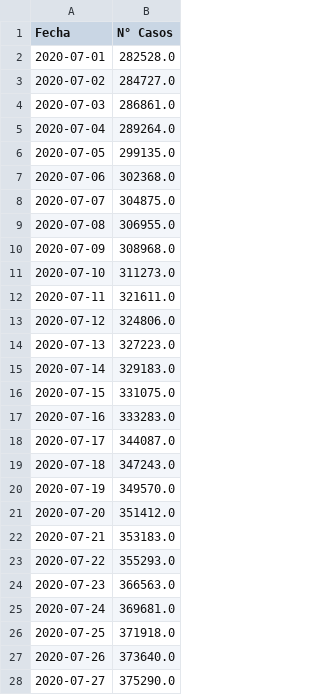
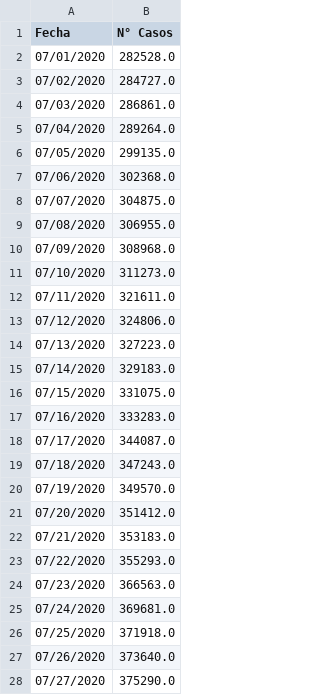
Before and after one commit to rodrigorm93/Datos-Chile, a CSV file: Predicciones/Predict_df_cl_1.csv, drawn as a sheet; only a part is shown; the diff covers the shown part only.

Commit message:
act

```diff
--- a/Predicciones/Predict_df_cl_1.csv
+++ b/Predicciones/Predict_df_cl_1.csv
@@ -1,28 +1,28 @@
 Fecha,N° Casos
-2020-07-01,282528.0
-2020-07-02,284727.0
-2020-07-03,286861.0
-2020-07-04,289264.0
-2020-07-05,299135.0
-2020-07-06,302368.0
-2020-07-07,304875.0
-2020-07-08,306955.0
-2020-07-09,308968.0
-2020-07-10,311273.0
-2020-07-11,321611.0
-2020-07-12,324806.0
-2020-07-13,327223.0
-2020-07-14,329183.0
-2020-07-15,331075.0
-2020-07-16,333283.0
-2020-07-17,344087.0
-2020-07-18,347243.0
-2020-07-19,349570.0
-2020-07-20,351412.0
-2020-07-21,353183.0
-2020-07-22,355293.0
-2020-07-23,366563.0
-2020-07-24,369681.0
-2020-07-25,371918.0
-2020-07-26,373640.0
-2020-07-27,375290.0
+07/01/2020,282528.0
+07/02/2020,284727.0
+07/03/2020,286861.0
+07/04/2020,289264.0
+07/05/2020,299135.0
+07/06/2020,302368.0
+07/07/2020,304875.0
+07/08/2020,306955.0
+07/09/2020,308968.0
+07/10/2020,311273.0
+07/11/2020,321611.0
+07/12/2020,324806.0
+07/13/2020,327223.0
+07/14/2020,329183.0
+07/15/2020,331075.0
+07/16/2020,333283.0
+07/17/2020,344087.0
+07/18/2020,347243.0
+07/19/2020,349570.0
+07/20/2020,351412.0
+07/21/2020,353183.0
+07/22/2020,355293.0
+07/23/2020,366563.0
+07/24/2020,369681.0
+07/25/2020,371918.0
+07/26/2020,373640.0
+07/27/2020,375290.0
```
Also changed, not shown: 3 edited cells elsewhere in this file.
